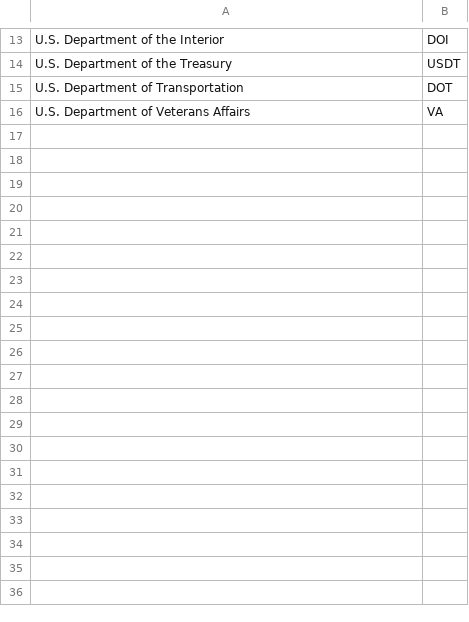
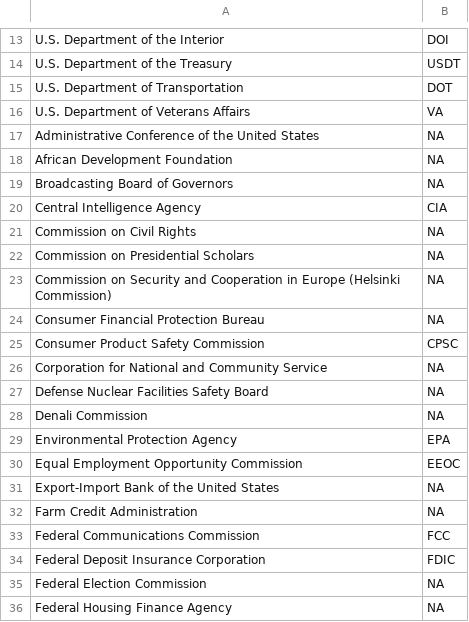
Before and after one commit to tiernanmartin/datasets, a CSV file: us-bureaucracy/data/us-bureaucracy.csv, drawn as a sheet; only a part is shown, gaps mark what is left out; the diff covers the shown part only.

Commit message:
add independent agencies to us-bureaucracy

```diff
--- a/us-bureaucracy/data/us-bureaucracy.csv
+++ b/us-bureaucracy/data/us-bureaucracy.csv
@@ -16 +16,21 @@ U.S. Department of Transportation,DOT
 U.S. Department of Veterans Affairs,VA
+Administrative Conference of the United States,NA
+African Development Foundation,NA
+Broadcasting Board of Governors,NA
+Central Intelligence Agency,CIA
+Commission on Civil Rights,NA
+Commission on Presidential Scholars,NA
+Commission on Security and Cooperation in Europe (Helsinki Commission),NA
+Consumer Financial Protection Bureau,NA
+Consumer Product Safety Commission,CPSC
+Corporation for National and Community Service,NA
+Defense Nuclear Facilities Safety Board,NA
+Denali Commission,NA
+Environmental Protection Agency,EPA
+Equal Employment Opportunity Commission,EEOC
+Export-Import Bank of the United States,NA
+Farm Credit Administration,NA
+Federal Communications Commission,FCC
+Federal Deposit Insurance Corporation,FDIC
+Federal Election Commission,NA
+Federal Housing Finance Agency,NA
```
Also changed, not shown: 48 added rows and 1 removed row elsewhere in this file, us-bureaucracy/data/us-bureaucracy-dictionary.csv, 6 other files.
